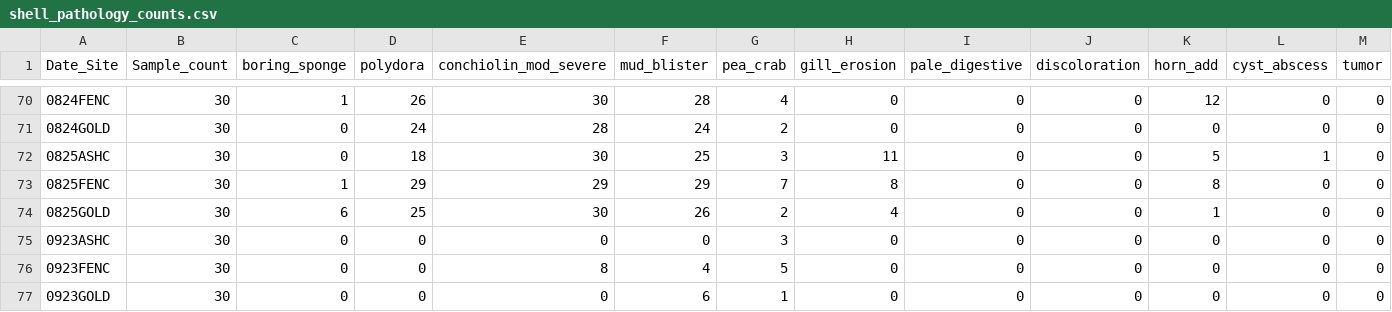
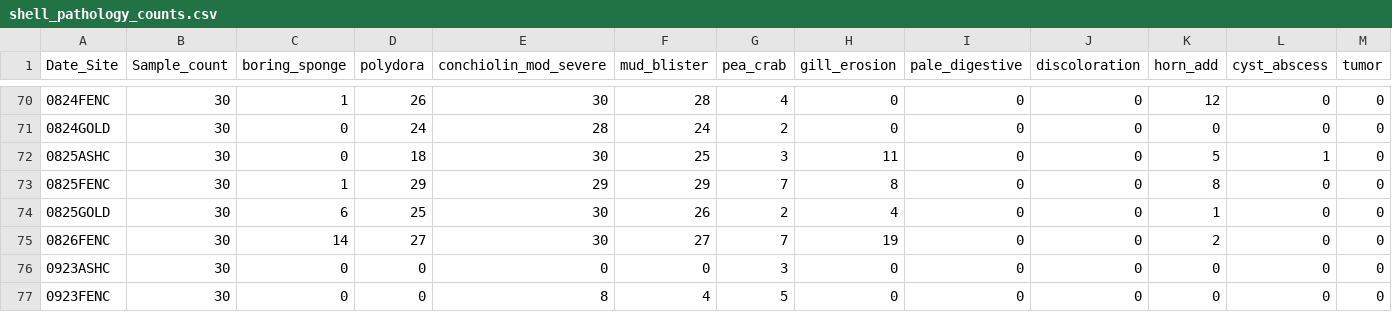
Before and after one commit to NEFSC/EAD-ASEB_EPA_LISS_Disease_Surveillance, a CSV file: Lab_Data_TissueProcessing/output/shell_pathology_counts.csv, drawn as a sheet; only a part is shown, gaps mark what is left out; the shorter side is filled out with more unchanged rows; rows hold the shown columns only; the diff names each change by its address in the sheet, - before the commit and + after, or states it on an @@ line.

```diff
--- a/Lab_Data_TissueProcessing/output/shell_pathology_counts.csv
+++ b/Lab_Data_TissueProcessing/output/shell_pathology_counts.csv
+row 75: 0826FENC | 30 | 14 | 27 | 30 | 27 | 7 | 19 | 0 | 0 | 2 | 0 | 0
```
Also changed, not shown: Lab_Data_TissueProcessing/output/Completeness_tissue_processing_data.csv, Master_files/shell_pathology_all_data.csv, 6 other files.
